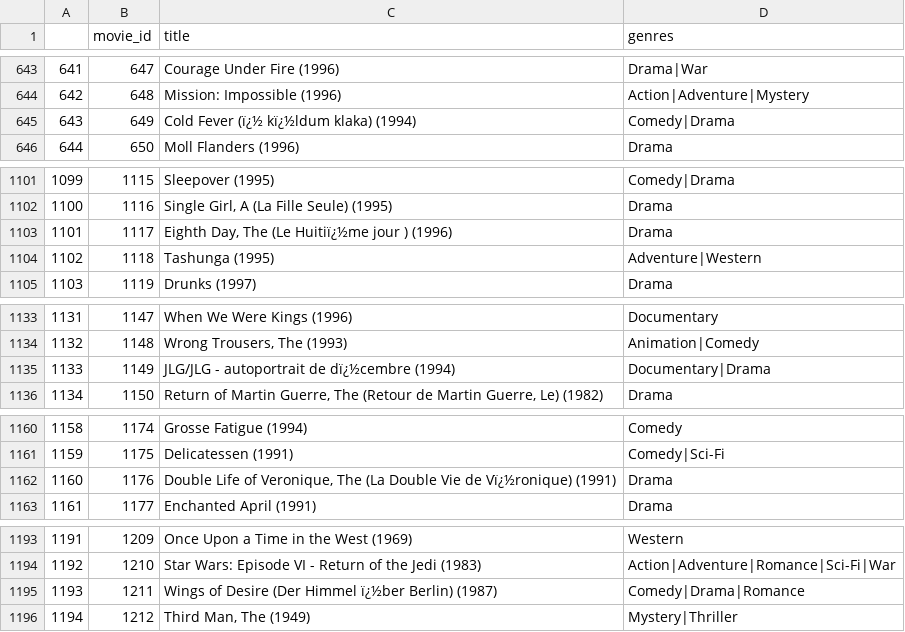
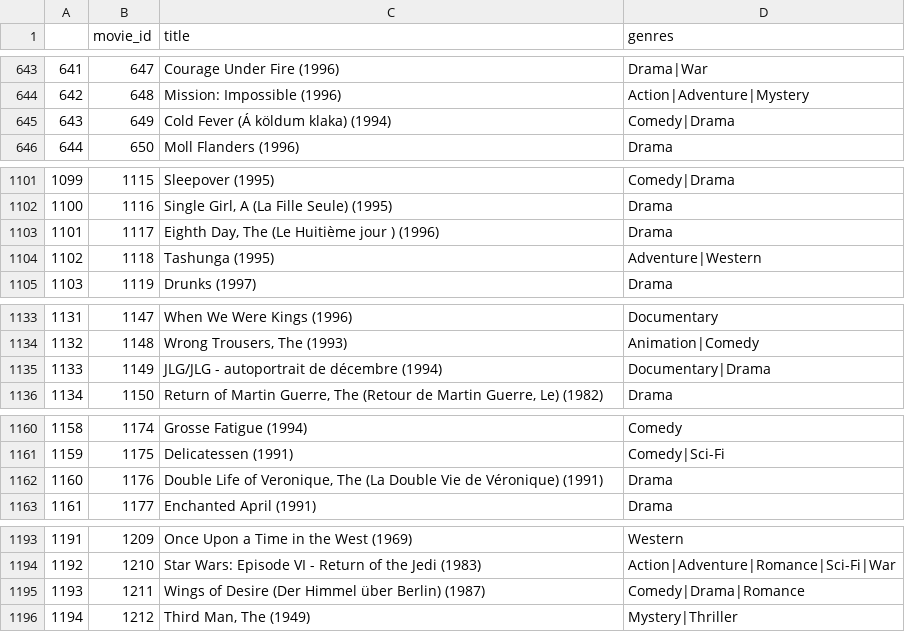
Before and after one commit to vigneshwaran-ravichandran/RIT-DSCI-633-FDS, a CSV file: DSCI final project/movies_data.csv, drawn as a sheet; only a part is shown, gaps mark what is left out; the diff covers the shown part only.

```diff
--- a/DSCI final project/movies_data.csv
+++ b/DSCI final project/movies_data.csv
@@ -644,3 +644,3 @@
 642	648	Mission: Impossible (1996)	Action|Adventure|Mystery
-643	649	Cold Fever (ï¿½ kï¿½ldum klaka) (1994)	Comedy|Drama
+643	649	Cold Fever (Á köldum klaka) (1994)	Comedy|Drama
 644	650	Moll Flanders (1996)	Drama
@@ -1102,3 +1102,3 @@
 1100	1116	Single Girl, A (La Fille Seule) (1995)	Drama
-1101	1117	Eighth Day, The (Le Huitiï¿½me jour ) (1996)	Drama
+1101	1117	Eighth Day, The (Le Huitième jour ) (1996)	Drama
 1102	1118	Tashunga (1995)	Adventure|Western
@@ -1134,3 +1134,3 @@
 1132	1148	Wrong Trousers, The (1993)	Animation|Comedy
-1133	1149	JLG/JLG - autoportrait de dï¿½cembre (1994)	Documentary|Drama
+1133	1149	JLG/JLG - autoportrait de décembre (1994)	Documentary|Drama
 1134	1150	Return of Martin Guerre, The (Retour de Martin Guerre, Le) (1982)	Drama
@@ -1161,3 +1161,3 @@
 1159	1175	Delicatessen (1991)	Comedy|Sci-Fi
-1160	1176	Double Life of Veronique, The (La Double Vie de Vï¿½ronique) (1991)	Drama
+1160	1176	Double Life of Veronique, The (La Double Vie de Véronique) (1991)	Drama
 1161	1177	Enchanted April (1991)	Drama
@@ -1194,3 +1194,3 @@
 1192	1210	Star Wars: Episode VI - Return of the Jedi (1983)	Action|Adventure|Romance|Sci-Fi|War
-1193	1211	Wings of Desire (Der Himmel ï¿½ber Berlin) (1987)	Comedy|Drama|Romance
+1193	1211	Wings of Desire (Der Himmel über Berlin) (1987)	Comedy|Drama|Romance
 1194	1212	Third Man, The (1949)	Mystery|Thriller
```
Also changed, not shown: 45 edited cells elsewhere in this file, 2 other files.
